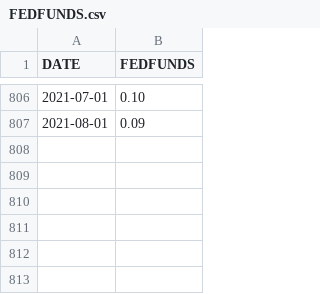
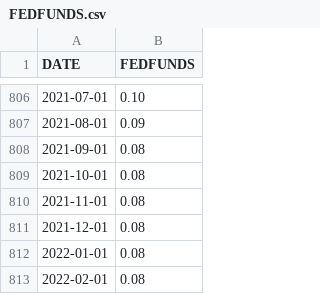
Before and after one commit to benlorenzetti/Blog, a CSV file: Economic-Data/Data/FEDFUNDS.csv, drawn as a sheet; only a part is shown, gaps mark what is left out; the diff names each change by its address in the sheet, - before the commit and + after, or states it on an @@ line.

```diff
--- a/Economic-Data/Data/FEDFUNDS.csv
+++ b/Economic-Data/Data/FEDFUNDS.csv
+row 808: 2021-09-01 | 0.08
+row 809: 2021-10-01 | 0.08
+row 810: 2021-11-01 | 0.08
+row 811: 2021-12-01 | 0.08
+row 812: 2022-01-01 | 0.08
+row 813: 2022-02-01 | 0.08
```
Also changed, not shown: Economic-Data/Data/BOPGSTB.csv, Economic-Data/Data/CPIAUCSL.csv, 19 other files.
